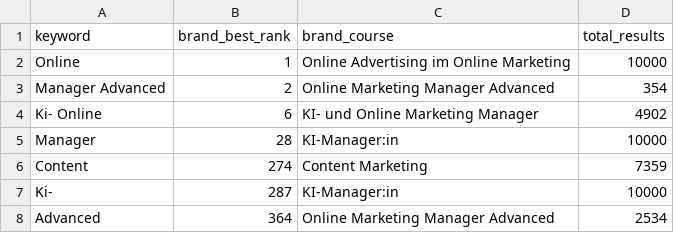
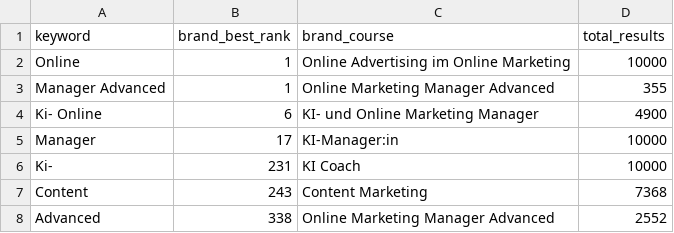
Before and after one commit to oopsrathan-create/Mein_now-crawler, a CSV file: meinnow_crawler/data/keyword_discovery.csv, drawn as a sheet.

```diff
--- a/meinnow_crawler/data/keyword_discovery.csv
+++ b/meinnow_crawler/data/keyword_discovery.csv
@@ -2,7 +2,7 @@ keyword,brand_best_rank,brand_course,total_results
 Online,1,Online Advertising im Online Marketing,10000
-Manager Advanced,2,Online Marketing Manager Advanced,354
-Ki- Online,6,KI- und Online Marketing Manager,4902
-Manager,28,KI-Manager:in,10000
-Content,274,Content Marketing,7359
-Ki-,287,KI-Manager:in,10000
-Advanced,364,Online Marketing Manager Advanced,2534
+Manager Advanced,1,Online Marketing Manager Advanced,355
+Ki- Online,6,KI- und Online Marketing Manager,4900
+Manager,17,KI-Manager:in,10000
+Ki-,231,KI Coach,10000
+Content,243,Content Marketing,7368
+Advanced,338,Online Marketing Manager Advanced,2552
```
Also changed, not shown: meinnow_crawler/data/coverage.csv, meinnow_crawler/data/latest_competitor_share.csv, 11 other files.
